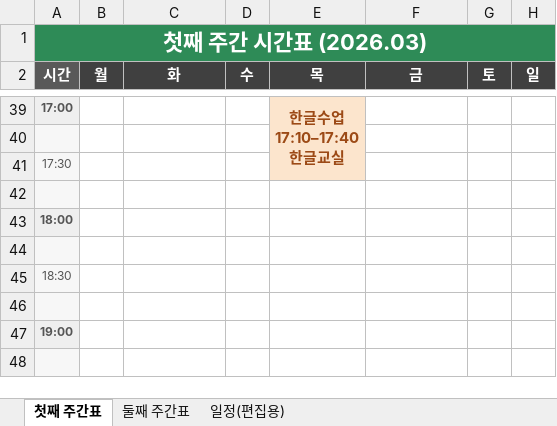
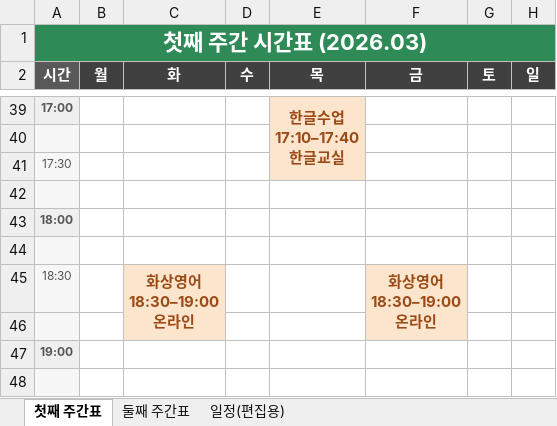
Before and after one commit to Catomo88/time_table, an Excel workbook: 시간표.xlsx, sheet 첫째 주간표, drawn as a sheet; only a part is shown, gaps mark what is left out; values as stored, in another font and other column widths than the file's, no borders; ↵ is a line break in a cell; the diff names each change by its address in the sheet, - before the commit and + after, or states it on an @@ line.

Commit message:
첫째 화상영어(화·금 18:30-19:00) 추가 / 주간 전체표 모바일 가독성: 행높이·글꼴 축소, 스크롤 최소화

```diff
--- a/시간표.xlsx (sheet 첫째 주간표)
+++ b/시간표.xlsx (sheet 첫째 주간표)
-C45 (화): (empty)
+C45 (화): 화상영어 ↵ 18:30–19:00 ↵ 온라인
-C45:C46 fill: none
+C45:C46 fill: #FCE5CD
+C45:C46 merged
-F45 (금): (empty)
+F45 (금): 화상영어 ↵ 18:30–19:00 ↵ 온라인
-F45:F46 fill: none
+F45:F46 fill: #FCE5CD
+F45:F46 merged
```
Also changed, not shown: sheet 일정(편집용), 3 other files.
